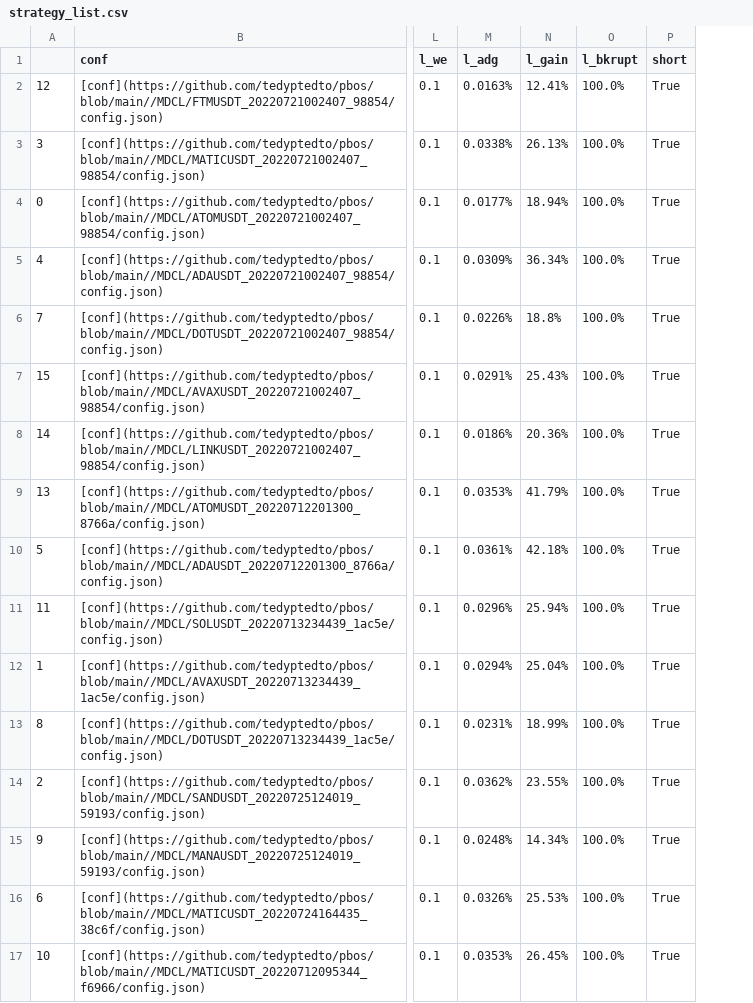
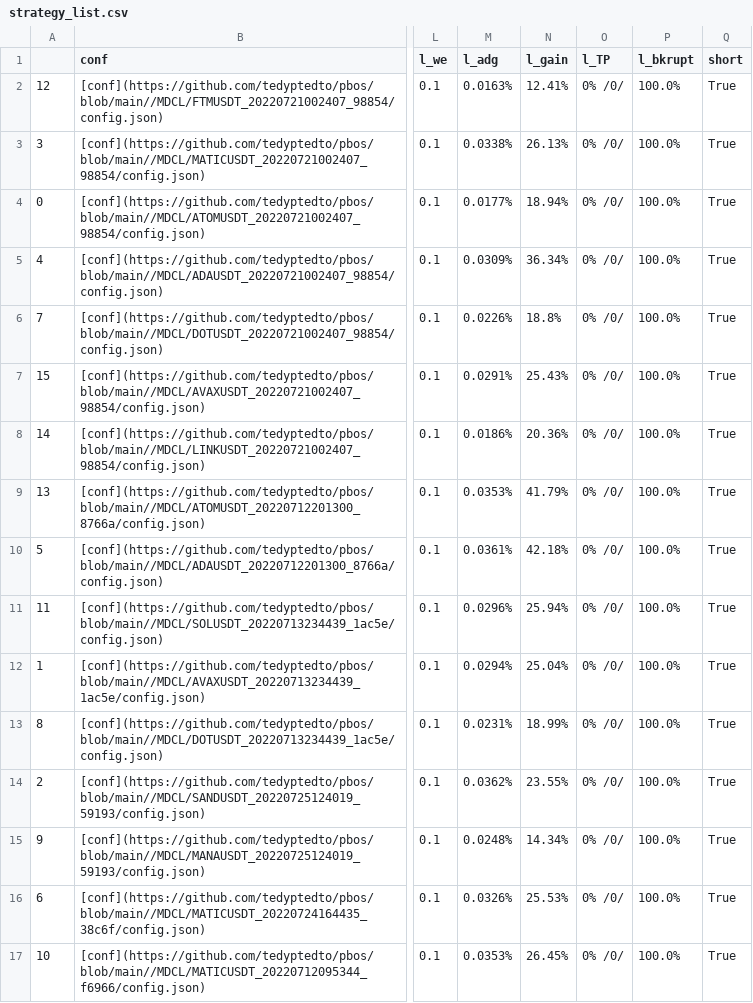
Before and after one commit to tedyptedto/pbos, a CSV file: strategy_list.csv, drawn as a sheet; only a part is shown, gaps mark what is left out; the diff names each change by its address in the sheet, - before the commit and + after, or states it on an @@ line.

```diff
--- a/strategy_list.csv
+++ b/strategy_list.csv
+column O (l_TP), rows 2-17: all 0% /0/
```
Also changed, not shown: 1 other file.
